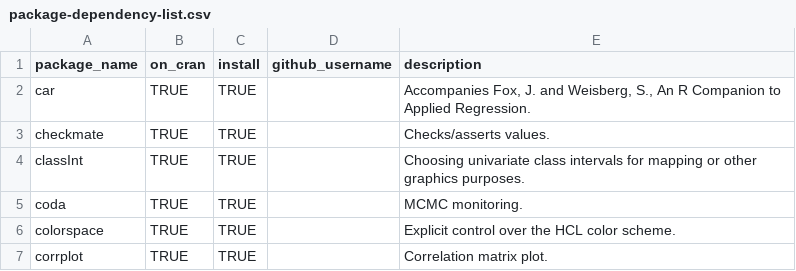
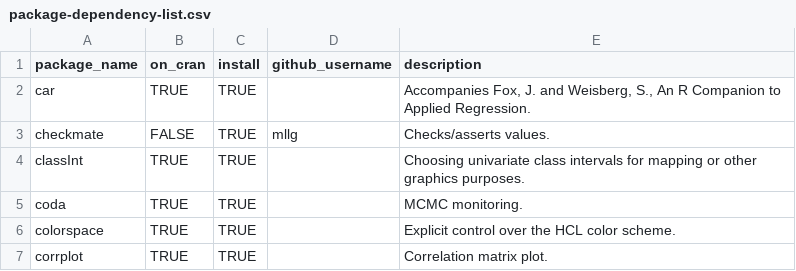
Before and after one commit to OuhscBbmc/RedcapExamplesAndPatterns, a CSV file: utility/package-dependency-list.csv, drawn as a sheet; only a part is shown.

Commit message:
pull checkmate from GitHub
Sorry this wasn't changed before, @DavidBard

```diff
--- a/utility/package-dependency-list.csv
+++ b/utility/package-dependency-list.csv
@@ -2,3 +2,3 @@ package_name,on_cran,install,github_username,description
 car,TRUE,TRUE,,"Accompanies Fox, J. and Weisberg, S., An R Companion to Applied Regression."
-checkmate,TRUE,TRUE,,"Checks/asserts values."
+checkmate,FALSE,TRUE,mllg,"Checks/asserts values."
 classInt,TRUE,TRUE,,"Choosing univariate class intervals for mapping or other graphics purposes."
```
